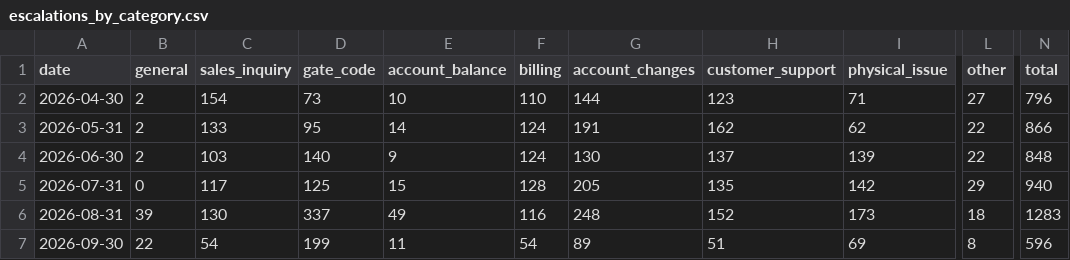
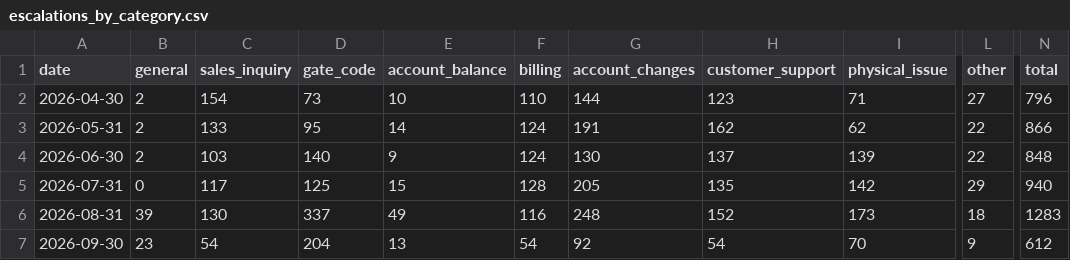
Before and after one commit to scalato/1box-dashboard, a CSV file: data/sp/escalations_by_category.csv, drawn as a sheet; only a part is shown, gaps mark what is left out; the diff names each change by its address in the sheet, - before the commit and + after, or states it on an @@ line.

```diff
--- a/data/sp/escalations_by_category.csv
+++ b/data/sp/escalations_by_category.csv
-B7 (general): 22
+B7 (general): 23
-D7 (gate_code): 199
+D7 (gate_code): 204
-E7 (account_balance): 11
+E7 (account_balance): 13
-G7 (account_changes): 89
+G7 (account_changes): 92
-H7 (customer_support): 51
+H7 (customer_support): 54
-I7 (physical_issue): 69
+I7 (physical_issue): 70
-L7 (other): 8
+L7 (other): 9
-N7 (total): 596
+N7 (total): 612
```
Also changed, not shown: data/sp/conversations_by_category.csv, data/sp/conversations_by_location.csv, 2 other files.
